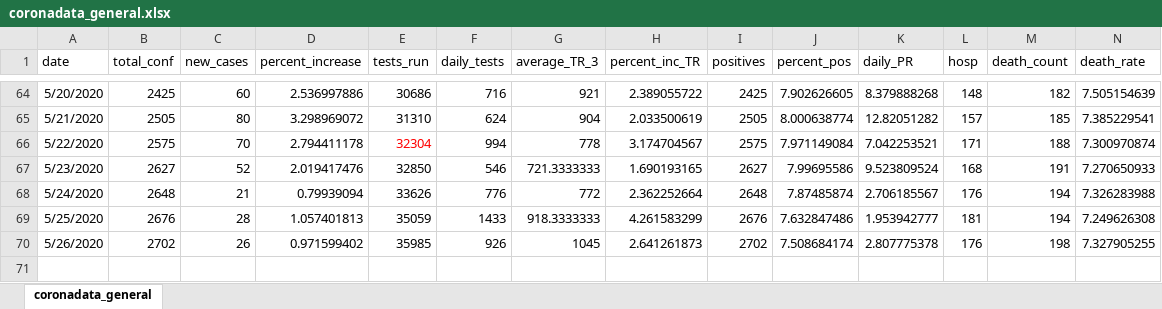
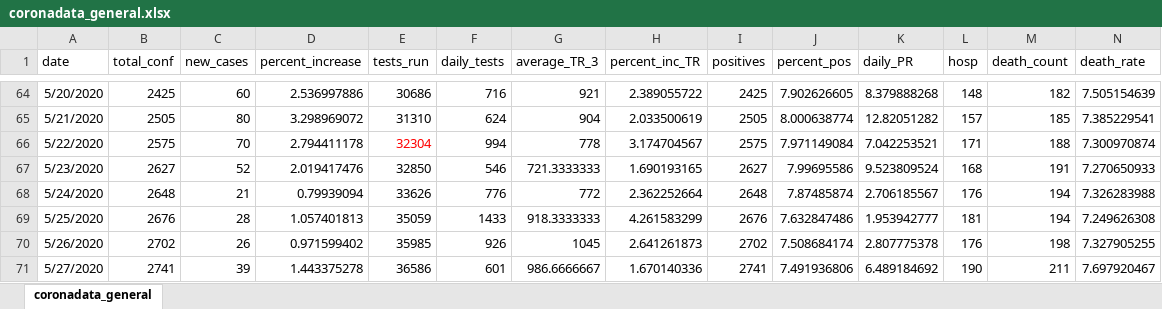
Before and after one commit to maryvisca/coronadata, an Excel workbook: coronadata_general.xlsx, sheet coronadata_general, drawn as a sheet; only a part is shown, gaps mark what is left out; values as stored, in another font and other column widths than the file's, no borders; rows hold the shown columns only; the diff names each change by its address in the sheet, - before the commit and + after, or states it on an @@ line.

Commit message:
Daily data update

```diff
--- a/coronadata_general.xlsx (sheet coronadata_general)
+++ b/coronadata_general.xlsx (sheet coronadata_general)
+row 71: 5/27/2020 | 2741 | 39 | 1.443375278 | 36586 | 601 | 986.6666667 | 1.670140336 | 2741 | 7.491936806 | 6.489184692 | 190 | 211 | 7.697920467
```
Also changed, not shown: coronadata_age_sex.xlsx, log_data.xlsx.
